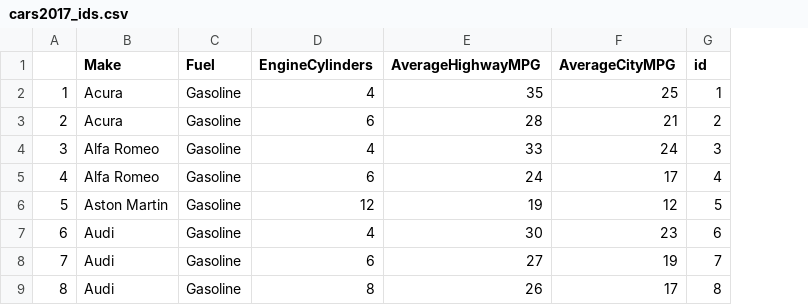
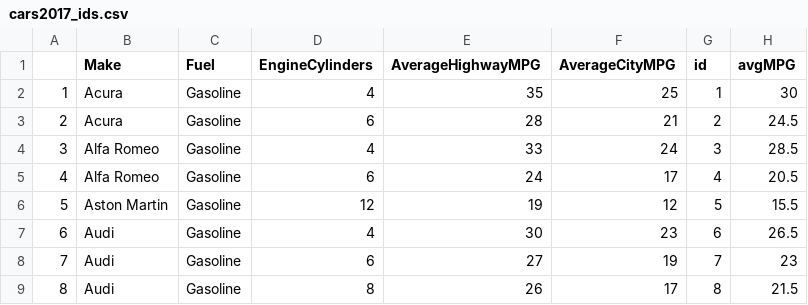
Before and after one commit to augiege/augiege.github.io, a CSV file: cars2017_ids.csv, drawn as a sheet; only a part is shown; the diff names each change by its address in the sheet, - before the commit and + after, or states it on an @@ line.

```diff
--- a/cars2017_ids.csv
+++ b/cars2017_ids.csv
+column H (avgMPG), rows 2-9: 30 | 24.5 | 28.5 | 20.5 | 15.5 | 26.5 | 23 | 21.5
```
Also changed, not shown: 9 other files.
